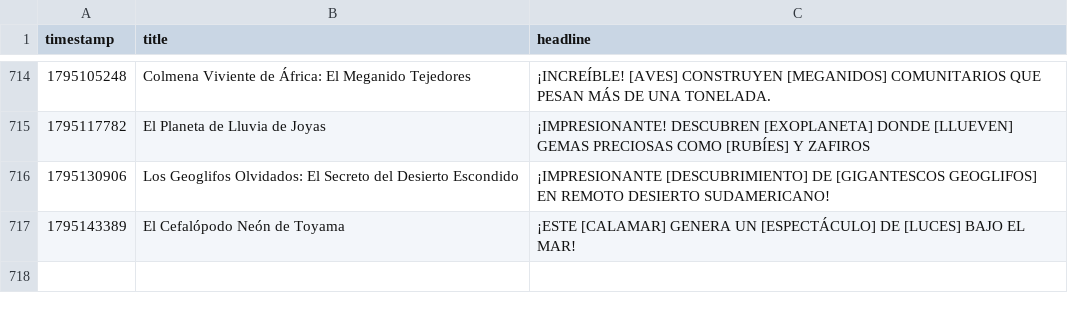
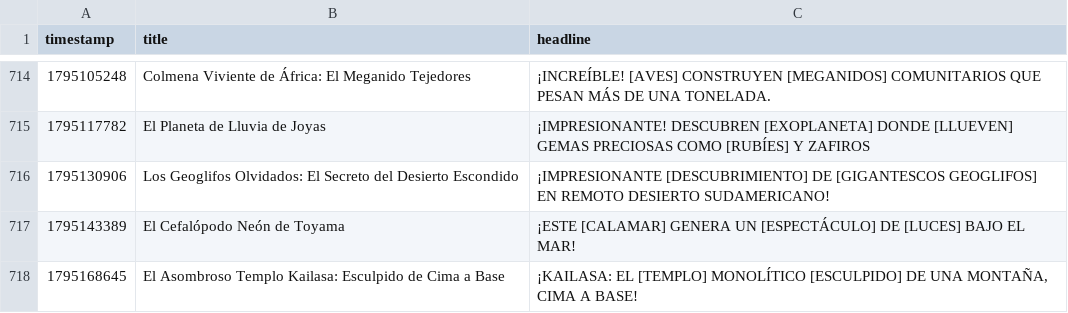
Before and after one commit to danielbenavides2001-blip/AI-Content-Automation-Engine, a CSV file: flows/curiosity_image_generator/curiosity_history.csv, drawn as a sheet; only a part is shown, gaps mark what is left out; the diff names each change by its address in the sheet, - before the commit and + after, or states it on an @@ line.

```diff
--- a/flows/curiosity_image_generator/curiosity_history.csv
+++ b/flows/curiosity_image_generator/curiosity_history.csv
+row 718: 1795168645 | El Asombroso Templo Kailasa: Esculpido de Cima a Base | ¡KAILASA: EL [TEMPLO] MONOLÍTICO [ESCULPIDO] DE UNA MONTAÑA, CIMA A BASE!
```
